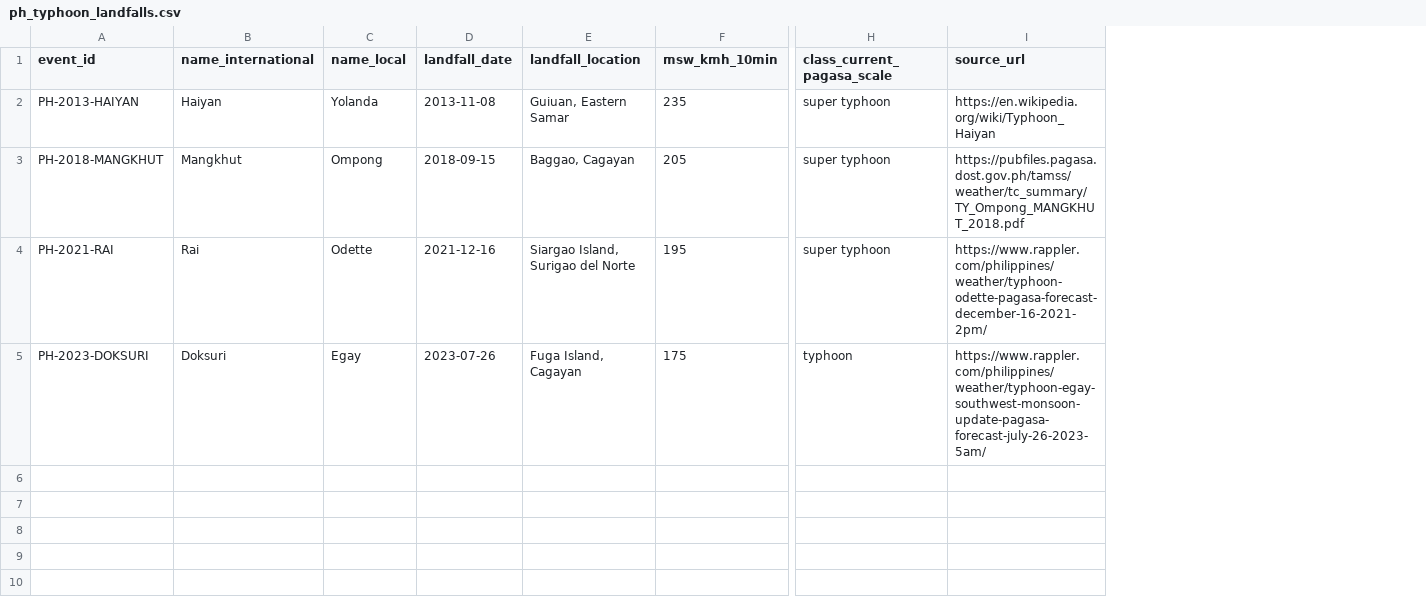
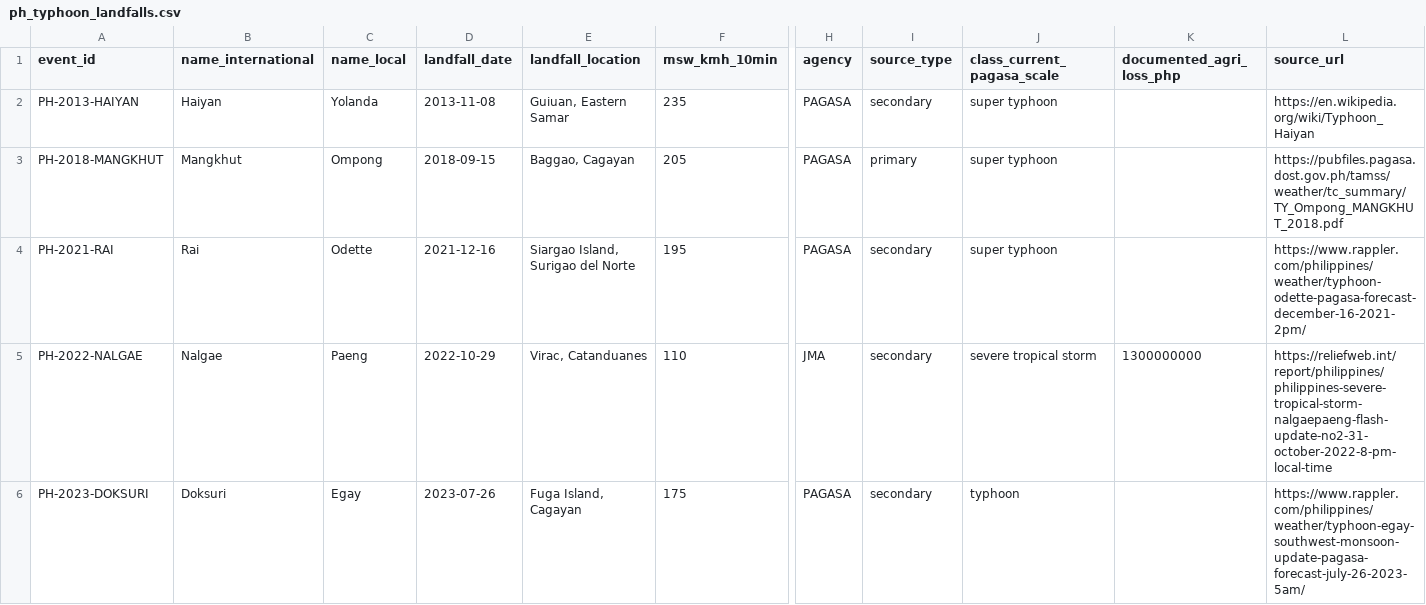
Before and after one commit to fabio-rovai/payout-assurance-standard, a CSV file: data/ph_typhoon_landfalls.csv, drawn as a sheet; only a part is shown, gaps mark what is left out; addresses are those after the commit; rows hold the shown columns only; the diff names each change by its address in the sheet, - before the commit and + after, or states it on an @@ line.

Commit message:
v0.2.1: documented false negative, per-row provenance, full negative test coverage, Apache-2.0 for tooling
The replay now produces the output that actually matters to a farmer. Severe Tropical
Storm Nalgae (Paeng), 29 Oct 2022, made landfall at 110 km/h, 8 km/h short of a 118 km/h
typhoon trigger, and destroyed roughly 67,000 tonnes of mostly rice (about PHP 1.3bn).
Both encoded products pay nothing on it. That is a documented false negative from the
public record rather than a hypothetical.

Provenance: data now carries agency and source_type per row. Only Mangkhut cites a PAGASA
primary document; the rest are secondary and are labelled as such, including one Wikipedia
row. A standard that says overstating your own evidence is worthless cannot quietly cite an
encyclopedia for a landfall wind speed. Primary sourcing is now a roadmap item.

Tests: examples/product-broken.ttl trips R1-R5, which previously had no negative case and
were only asserted to pass. All twelve rules now have one.

Licensing: tooling in src/ and tests/ moves to Apache-2.0. CC BY is the right instrument
for a standard and the wrong one for code, and a third party running the validator without
asking us is the entire point.

```diff
--- a/data/ph_typhoon_landfalls.csv
+++ b/data/ph_typhoon_landfalls.csv
+column H (agency), rows 2-4: all PAGASA; row 6: PAGASA
+column I (source_type), rows 2-4: secondary | primary | secondary; row 6: secondary
+column K (documented_agri_loss_php), empty
+row 5: PH-2022-NALGAE | Nalgae | Paeng | 2022-10-29 | Virac, Catanduanes | 110 | JMA | secondary | severe tropical storm | 1300000000 | https://reliefweb.int/report/philippines/philippines-severe-tropical-storm-nalgaepaeng-flash-update-no2-31-october-2022-8-pm-local-time
```
Also changed, not shown: 9 other files.
